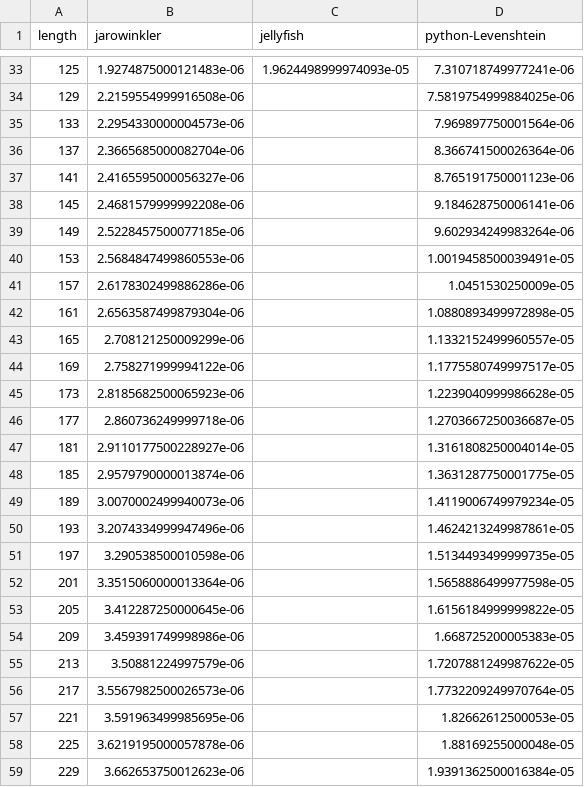
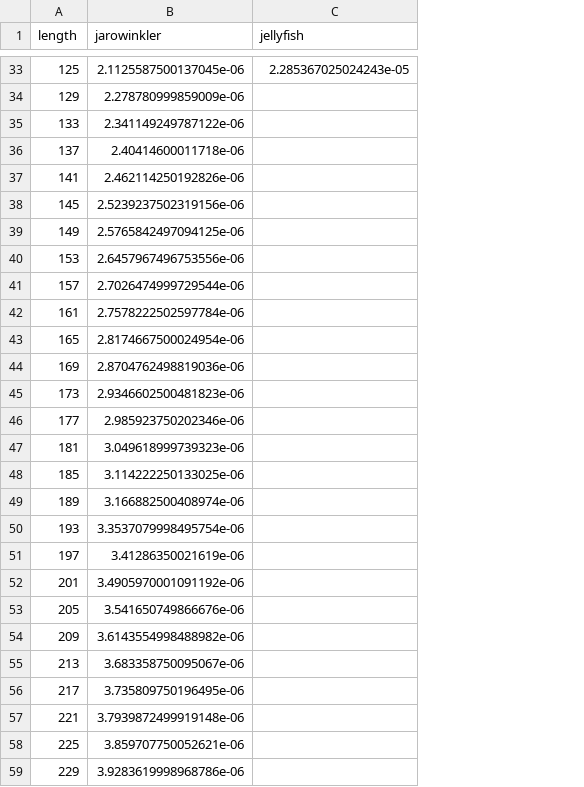
Before and after one commit to rapidfuzz/JaroWinkler, a CSV file: bench/results/jaro_winkler.csv, drawn as a sheet; only a part is shown, gaps mark what is left out; the diff covers the shown part only; the diff names each change by its address in the sheet, - before the commit and + after, or states it on an @@ line.

```diff
--- a/bench/results/jaro_winkler.csv
+++ b/bench/results/jaro_winkler.csv
-column D (python-Levenshtein), rows 33-59: 7.310718749977241e-06 | 7.5819754999884025e-06 | 7.969897750001564e-06 | 8.366741500026364e-06 | 8.765191750001123e-06 | 9.184628750006141e-06 | 9.602934249983264e-06 | 1.0019458500039491e-05 | 1.0451530250009e-05 | 1.0880893499972898e-05 | 1.1332152499960557e-05 | 1.1775580749997517e-05 | 1.2239040999986628e-05 | 1.2703667250036687e-05 | 1.3161808250004014e-05 | 1.3631287750001775e-05 | 1.4119006749979234e-05 | 1.4624213249987861e-05 | 1.5134493499999735e-05 | 1.5658886499977598e-05 | 1.6156184999999822e-05 | 1.668725200005383e-05 | 1.7207881249987622e-05 | 1.7732209249970764e-05 | 1.82662612500053e-05 | 1.88169255000048e-05 | 1.9391362500016384e-05
-B33 (jarowinkler): 1.9274875000121483e-06
+B33 (jarowinkler): 2.1125587500137045e-06
-C33 (jellyfish): 1.9624498999974093e-05
+C33 (jellyfish): 2.285367025024243e-05
-B34 (jarowinkler): 2.2159554999916508e-06
+B34 (jarowinkler): 2.278780999859009e-06
-B35 (jarowinkler): 2.2954330000004573e-06
+B35 (jarowinkler): 2.341149249787122e-06
-B36 (jarowinkler): 2.3665685000082704e-06
+B36 (jarowinkler): 2.40414600011718e-06
-B37 (jarowinkler): 2.4165595000056327e-06
+B37 (jarowinkler): 2.462114250192826e-06
-B38 (jarowinkler): 2.4681579999992208e-06
+B38 (jarowinkler): 2.5239237502319156e-06
-B39 (jarowinkler): 2.5228457500077185e-06
+B39 (jarowinkler): 2.5765842497094125e-06
-B40 (jarowinkler): 2.5684847499860553e-06
+B40 (jarowinkler): 2.6457967496753556e-06
-B41 (jarowinkler): 2.6178302499886286e-06
+B41 (jarowinkler): 2.7026474999729544e-06
-B42 (jarowinkler): 2.6563587499879304e-06
+B42 (jarowinkler): 2.7578222502597784e-06
-B43 (jarowinkler): 2.708121250009299e-06
+B43 (jarowinkler): 2.8174667500024954e-06
-B44 (jarowinkler): 2.758271999994122e-06
+B44 (jarowinkler): 2.8704762498819036e-06
-B45 (jarowinkler): 2.8185682500065923e-06
+B45 (jarowinkler): 2.9346602500481823e-06
-B46 (jarowinkler): 2.860736249999718e-06
+B46 (jarowinkler): 2.985923750202346e-06
-B47 (jarowinkler): 2.9110177500228927e-06
+B47 (jarowinkler): 3.049618999739323e-06
-B48 (jarowinkler): 2.9579790000013874e-06
+B48 (jarowinkler): 3.114222250133025e-06
-B49 (jarowinkler): 3.0070002499940073e-06
+B49 (jarowinkler): 3.166882500408974e-06
-B50 (jarowinkler): 3.2074334999947496e-06
+B50 (jarowinkler): 3.3537079998495754e-06
-B51 (jarowinkler): 3.290538500010598e-06
+B51 (jarowinkler): 3.41286350021619e-06
-B52 (jarowinkler): 3.3515060000013364e-06
+B52 (jarowinkler): 3.4905970001091192e-06
-B53 (jarowinkler): 3.412287250000645e-06
+B53 (jarowinkler): 3.541650749866676e-06
-B54 (jarowinkler): 3.459391749998986e-06
+B54 (jarowinkler): 3.6143554998488982e-06
-B55 (jarowinkler): 3.50881224997579e-06
+B55 (jarowinkler): 3.683358750095067e-06
-B56 (jarowinkler): 3.5567982500026573e-06
+B56 (jarowinkler): 3.735809750196495e-06
-B57 (jarowinkler): 3.591963499985695e-06
+B57 (jarowinkler): 3.7939872499919148e-06
-B58 (jarowinkler): 3.6219195000057878e-06
+B58 (jarowinkler): 3.859707750052621e-06
-B59 (jarowinkler): 3.662653750012623e-06
+B59 (jarowinkler): 3.9283619998968786e-06
```
Also changed, not shown: 132 edited cells elsewhere in this file, 24 other files.
